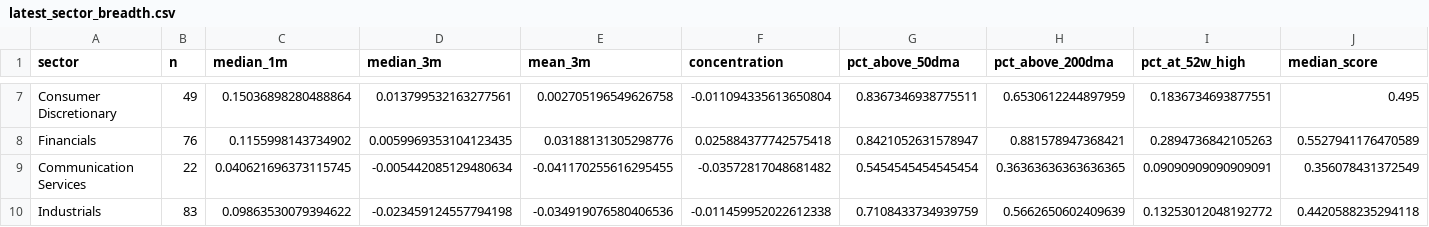
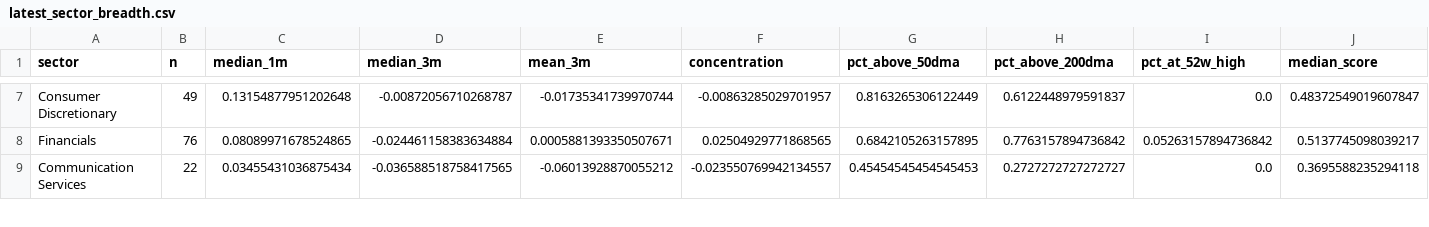
Before and after one commit to chandranmdr/investing-screener, a CSV file: output/latest_sector_breadth.csv, drawn as a sheet; only a part is shown, gaps mark what is left out; removed rows and columns are numbered as before the commit, all else as after; the diff covers the shown part only; the diff names each change by its address in the sheet, - before the commit and + after, or states it on an @@ line.

```diff
--- a/output/latest_sector_breadth.csv
+++ b/output/latest_sector_breadth.csv
-C7 (median_1m): 0.15036898280488864
+C7 (median_1m): 0.13154877951202648
-D7 (median_3m): 0.013799532163277561
+D7 (median_3m): -0.00872056710268787
-E7 (mean_3m): 0.002705196549626758
+E7 (mean_3m): -0.01735341739970744
-F7 (concentration): -0.011094335613650804
+F7 (concentration): -0.00863285029701957
-G7 (pct_above_50dma): 0.8367346938775511
+G7 (pct_above_50dma): 0.8163265306122449
-H7 (pct_above_200dma): 0.6530612244897959
+H7 (pct_above_200dma): 0.6122448979591837
-I7 (pct_at_52w_high): 0.1836734693877551
+I7 (pct_at_52w_high): 0.0
-J7 (median_score): 0.495
+J7 (median_score): 0.48372549019607847
-C8 (median_1m): 0.1155998143734902
+C8 (median_1m): 0.08089971678524865
-D8 (median_3m): 0.0059969353104123435
+D8 (median_3m): -0.024461158383634884
-E8 (mean_3m): 0.03188131305298776
+E8 (mean_3m): 0.0005881393350507671
-F8 (concentration): 0.025884377742575418
+F8 (concentration): 0.02504929771868565
-G8 (pct_above_50dma): 0.8421052631578947
+G8 (pct_above_50dma): 0.6842105263157895
-H8 (pct_above_200dma): 0.881578947368421
+H8 (pct_above_200dma): 0.7763157894736842
-I8 (pct_at_52w_high): 0.2894736842105263
+I8 (pct_at_52w_high): 0.05263157894736842
-J8 (median_score): 0.5527941176470589
+J8 (median_score): 0.5137745098039217
-C9 (median_1m): 0.040621696373115745
+C9 (median_1m): 0.03455431036875434
-D9 (median_3m): -0.005442085129480634
+D9 (median_3m): -0.036588518758417565
-E9 (mean_3m): -0.041170255616295455
+E9 (mean_3m): -0.06013928870055212
-F9 (concentration): -0.03572817048681482
+F9 (concentration): -0.023550769942134557
-G9 (pct_above_50dma): 0.5454545454545454
+G9 (pct_above_50dma): 0.45454545454545453
-H9 (pct_above_200dma): 0.36363636363636365
+H9 (pct_above_200dma): 0.2727272727272727
-I9 (pct_at_52w_high): 0.09090909090909091
+I9 (pct_at_52w_high): 0.0
-J9 (median_score): 0.356078431372549
+J9 (median_score): 0.3695588235294118
-row 10: Industrials | 83 | 0.09863530079394622 | -0.023459124557794198 | -0.034919076580406536 | -0.011459952022612338 | 0.7108433734939759 | 0.5662650602409639 | 0.13253012048192772 | 0.4420588235294118
```
Also changed, not shown: 2 added rows, 1 removed row and 44 edited cells elsewhere in this file, output/latest_candidates.csv, output/latest_rotation.csv, 4 other files.
